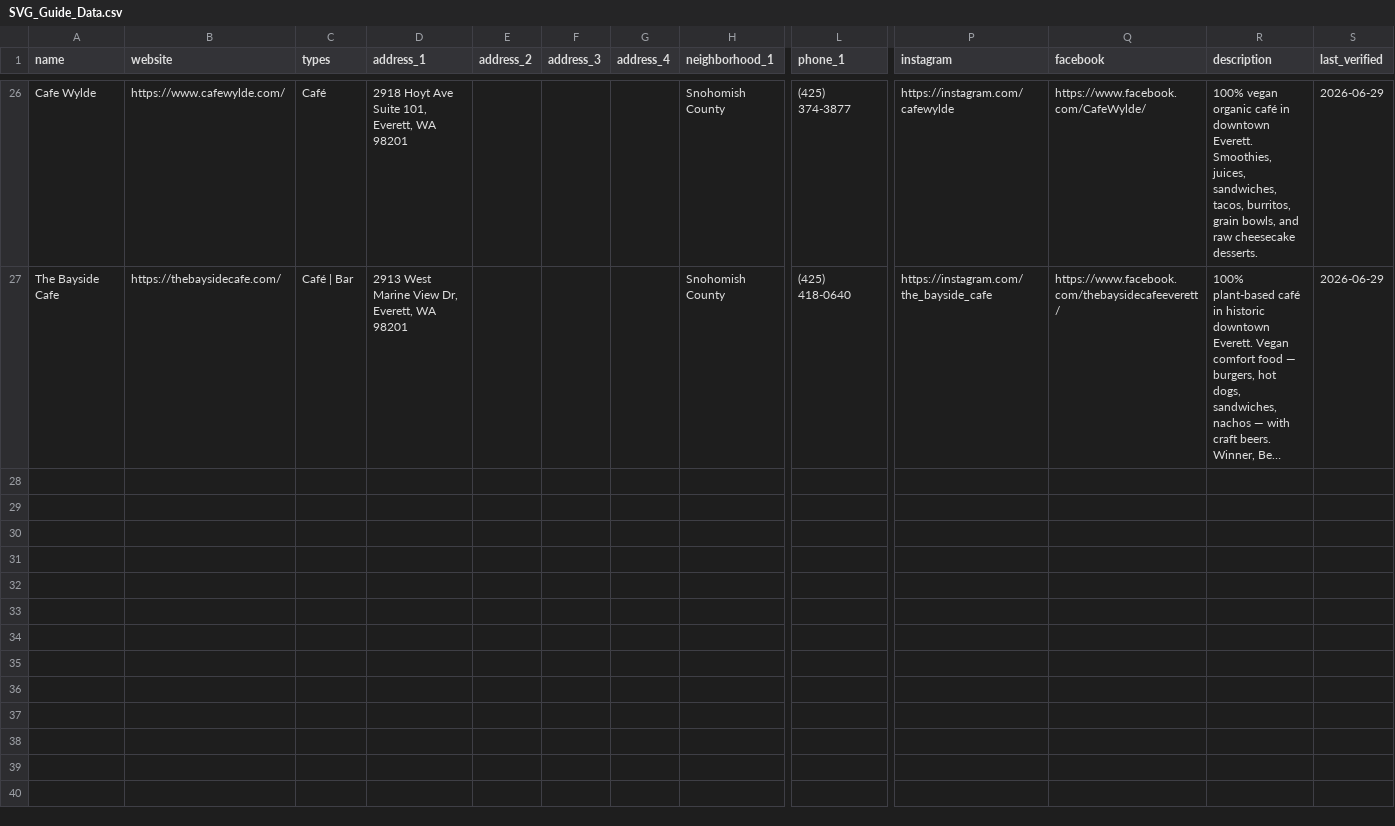
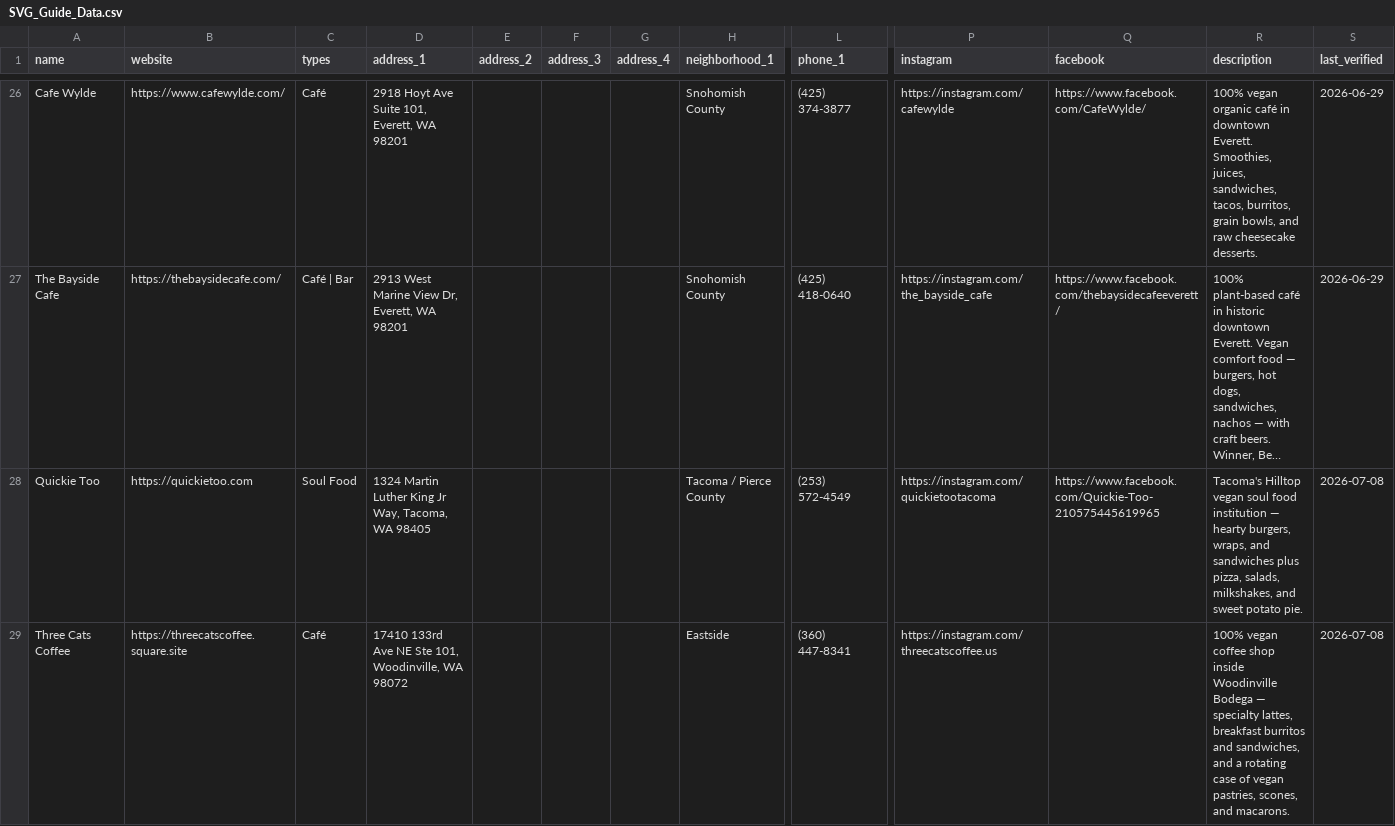
Before and after one commit to jzesbaugh/svg-public, a CSV file: SVG_Guide_Data.csv, drawn as a sheet; only a part is shown, gaps mark what is left out; long unchanged cells end in …; rows hold the shown columns only; the diff covers the shown part only; the diff names each change by its address in the sheet, - before the commit and + after, or states it on an @@ line.

```diff
--- a/SVG_Guide_Data.csv
+++ b/SVG_Guide_Data.csv
+row 28: Quickie Too | https://quickietoo.com | Soul Food | 1324 Martin Luther King Jr Way, Tacoma, WA 98405 |  |  |  | Tacoma / Pierce County | (253) 572-4549 | https://instagram.com/quickietootacoma | https://www.facebook.com/Quickie-Too-210575445619965 | Tacoma's Hilltop vegan soul food institution — hearty burgers, wraps, and sandwiches plus pizza, salads, milkshakes, and sweet potato pie. | 2026-07-08
+row 29: Three Cats Coffee | https://threecatscoffee.square.site | Café | 17410 133rd Ave NE Ste 101, Woodinville, WA 98072 |  |  |  | Eastside | (360) 447-8341 | https://instagram.com/threecatscoffee.us |  | 100% vegan coffee shop inside Woodinville Bodega — specialty lattes, breakfast burritos and sandwiches, and a rotating case of vegan pastries, scones, and macarons. | 2026-07-08
```
Also changed, not shown: 2 added rows and 8 edited cells elsewhere in this file, 1 other file.
